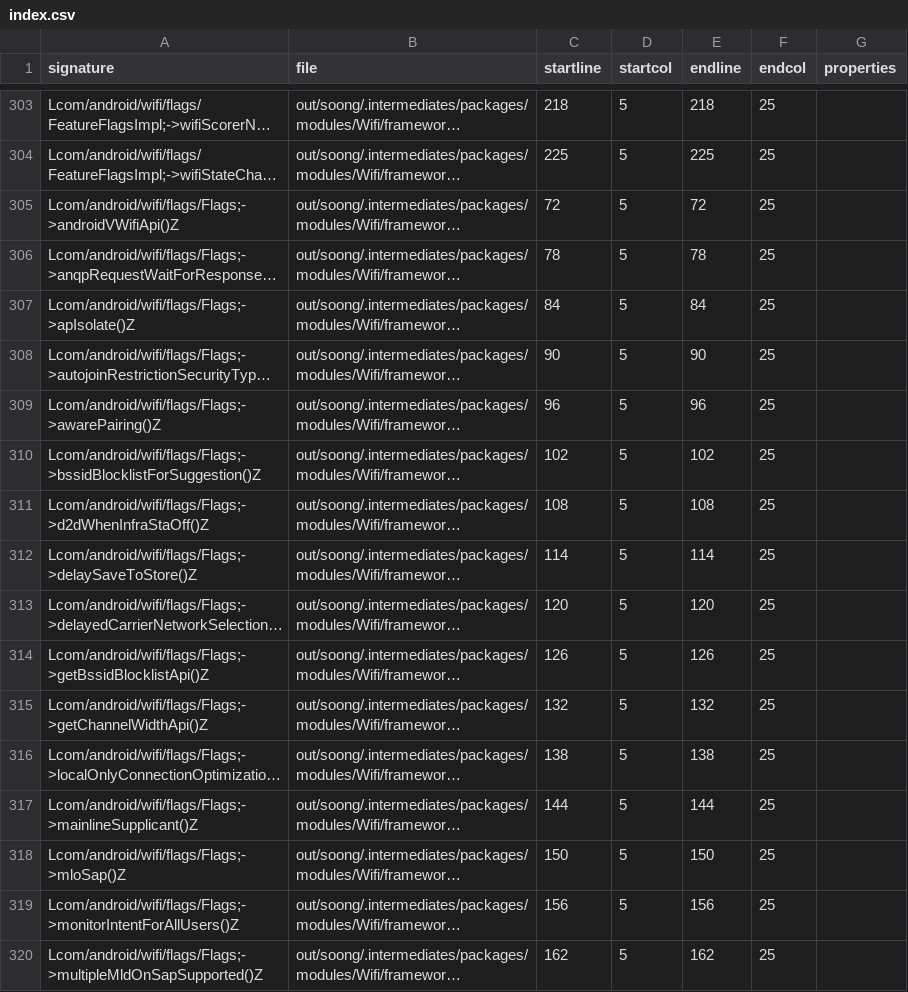
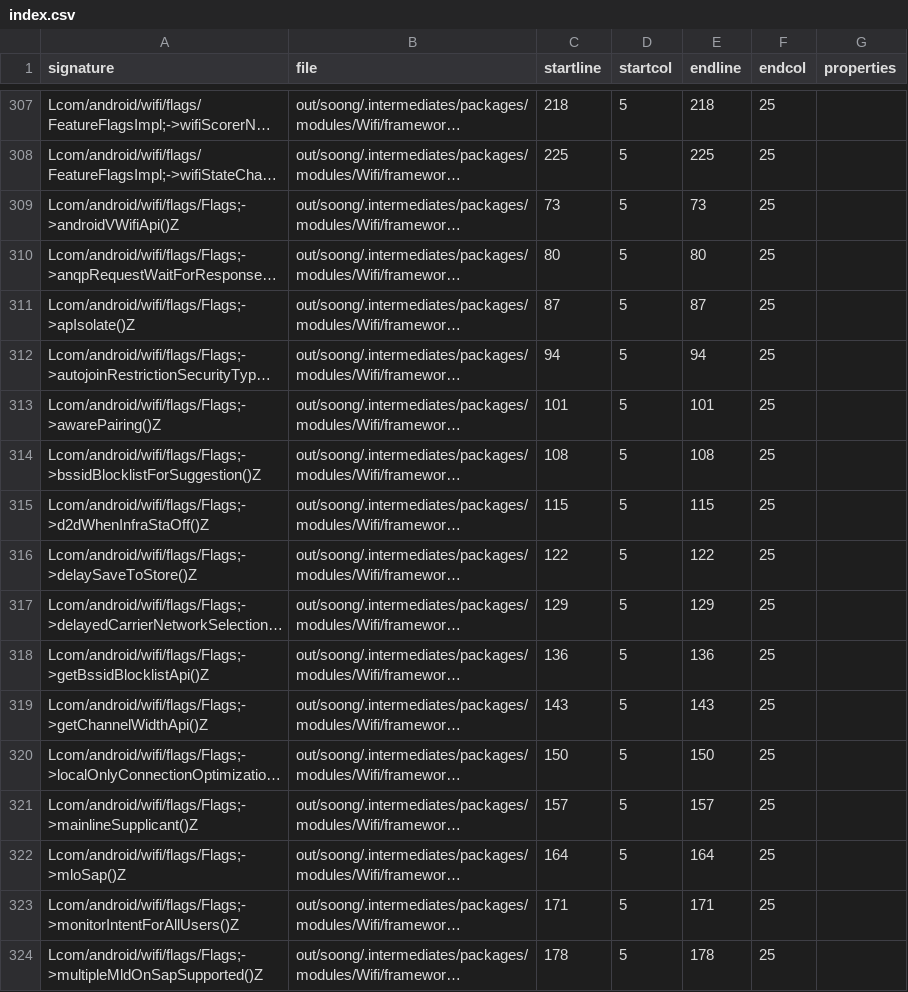
Before and after one commit to CodeLinaro-mirror/la_platform_prebuilts_module_sdk_Wifi, a CSV file: current/hiddenapi/index.csv, drawn as a sheet; only a part is shown, gaps mark what is left out; long unchanged cells end in …; addresses are those after the commit; the diff covers the shown part only; the diff names each change by its address in the sheet, - before the commit and + after, or states it on an @@ line.

```diff
--- a/current/hiddenapi/index.csv
+++ b/current/hiddenapi/index.csv
-C309 (startline): 72
+C309 (startline): 73
-E309 (endline): 72
+E309 (endline): 73
-C310 (startline): 78
+C310 (startline): 80
-E310 (endline): 78
+E310 (endline): 80
-C311 (startline): 84
+C311 (startline): 87
-E311 (endline): 84
+E311 (endline): 87
-C312 (startline): 90
+C312 (startline): 94
-E312 (endline): 90
+E312 (endline): 94
-C313 (startline): 96
+C313 (startline): 101
-E313 (endline): 96
+E313 (endline): 101
-C314 (startline): 102
+C314 (startline): 108
-E314 (endline): 102
+E314 (endline): 108
-C315 (startline): 108
+C315 (startline): 115
-E315 (endline): 108
+E315 (endline): 115
-C316 (startline): 114
+C316 (startline): 122
-E316 (endline): 114
+E316 (endline): 122
-C317 (startline): 120
+C317 (startline): 129
-E317 (endline): 120
+E317 (endline): 129
-C318 (startline): 126
+C318 (startline): 136
-E318 (endline): 126
+E318 (endline): 136
-C319 (startline): 132
+C319 (startline): 143
-E319 (endline): 132
+E319 (endline): 143
-C320 (startline): 138
+C320 (startline): 150
-E320 (endline): 138
+E320 (endline): 150
-C321 (startline): 144
+C321 (startline): 157
-E321 (endline): 144
+E321 (endline): 157
-C322 (startline): 150
+C322 (startline): 164
-E322 (endline): 150
+E322 (endline): 164
-C323 (startline): 156
+C323 (startline): 171
-E323 (endline): 156
+E323 (endline): 171
-C324 (startline): 162
+C324 (startline): 178
-E324 (endline): 162
+E324 (endline): 178
```
Also changed, not shown: 4 added rows and 97 edited cells elsewhere in this file, current/hiddenapi/annotation-flags.csv, current/hiddenapi/filtered-flags.csv, 5 other files.
